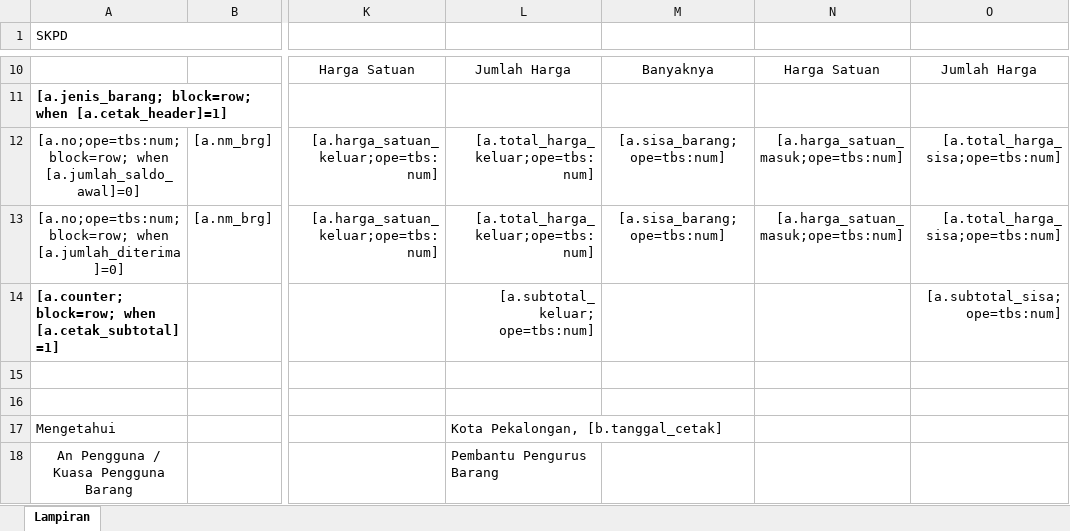
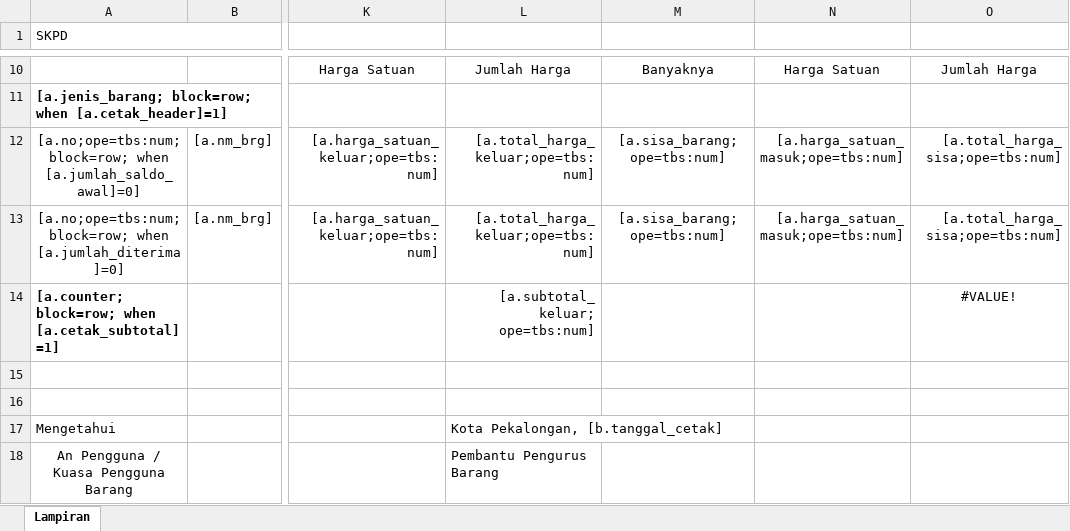
Before and after one commit to datadigicore/persediaan, an Excel workbook: utility/optbs/template/berita_acara_stock_opname.xlsx, sheet Lampiran, drawn as a sheet; only a part is shown, gaps mark what is left out; values as stored, in another font and other column widths than the file's, no borders; the diff names each change by its address in the sheet, - before the commit and + after, or states it on an @@ line.

Commit message:
Fix Template

```diff
--- a/utility/optbs/template/berita_acara_stock_opname.xlsx (sheet Lampiran)
+++ b/utility/optbs/template/berita_acara_stock_opname.xlsx (sheet Lampiran)
-O14: [a.subtotal_sisa; ope=tbs:num]
+O14: #VALUE!
-O14 alignment: right
+O14 alignment: center
```
